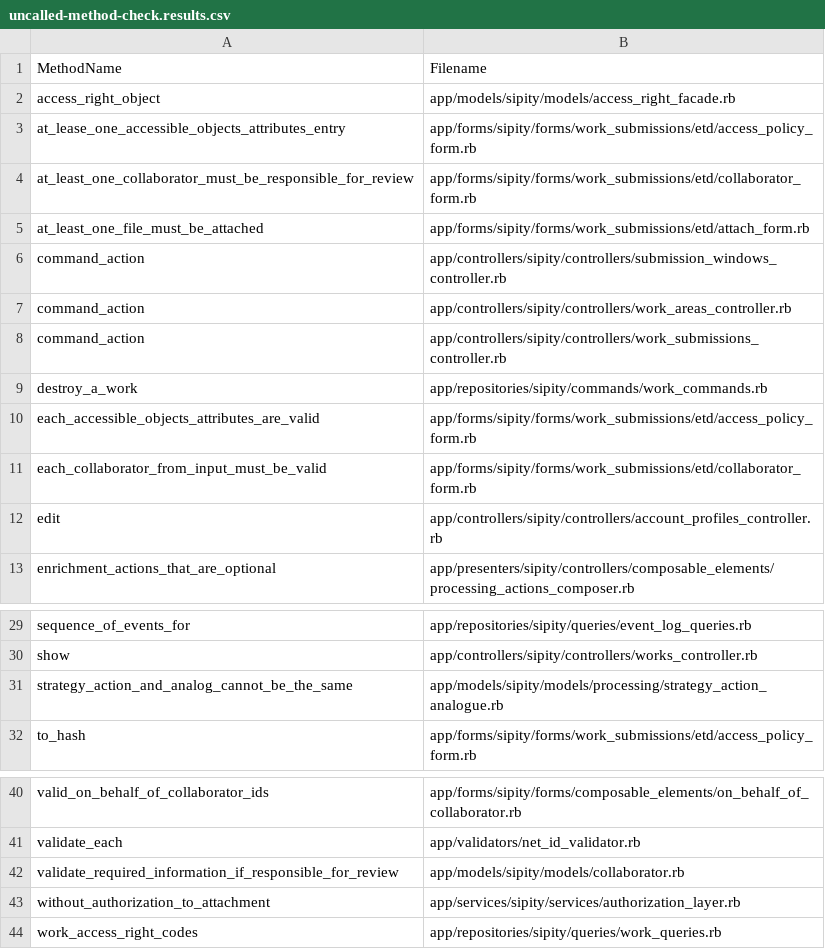
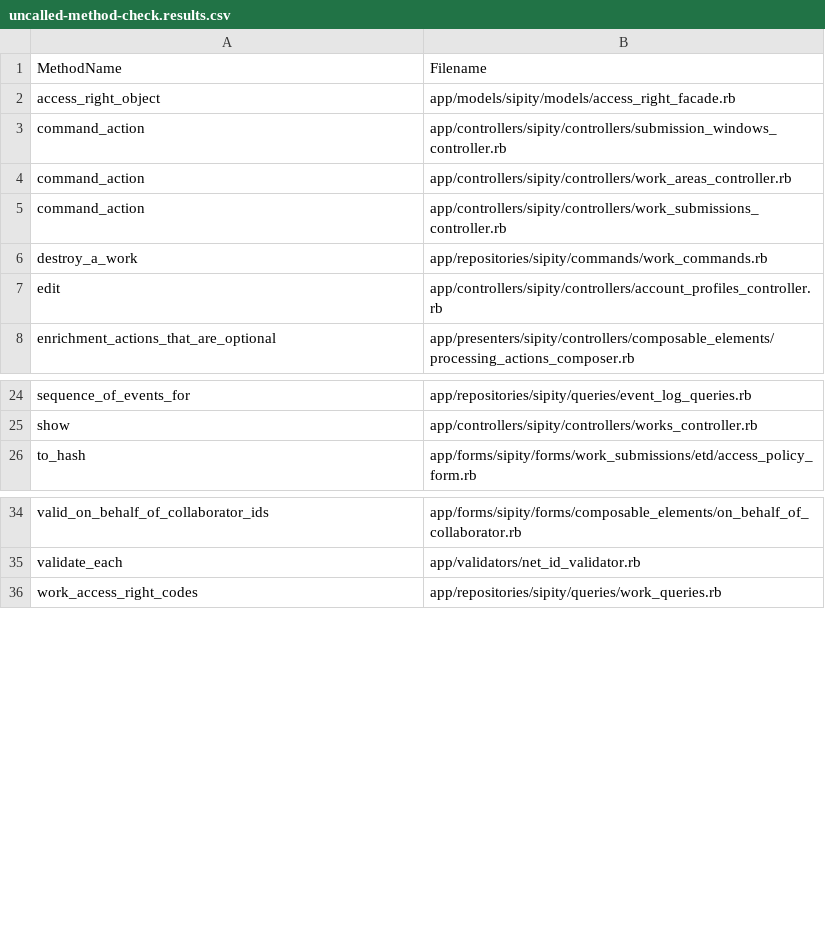
Before and after one commit to scholarworks/sipity, a CSV file: artifacts/uncalled-method-check.results.csv, drawn as a sheet; only a part is shown, gaps mark what is left out.

Commit message:
Amending uncalled list
Leveraging changes from the following pull requests:

* seattlerb/debride#19
* seattlerb/debride#18

*I had to build a local version of the debride gem with these
changes.*

[skip ci]

```diff
--- a/artifacts/uncalled-method-check.results.csv
+++ b/artifacts/uncalled-method-check.results.csv
@@ -2,5 +2,2 @@ MethodName,Filename
 access_right_object,app/models/sipity/models/access_right_facade.rb
-at_lease_one_accessible_objects_attributes_entry,app/forms/sipity/forms/work_submissions/etd/access_policy_form.rb
-at_least_one_collaborator_must_be_responsible_for_review,app/forms/sipity/forms/work_submissions/etd/collaborator_form.rb
-at_least_one_file_must_be_attached,app/forms/sipity/forms/work_submissions/etd/attach_form.rb
 command_action,app/controllers/sipity/controllers/submission_windows_controller.rb
@@ -9,4 +6,2 @@ command_action,app/controllers/sipity/controllers/work_submissions_controller.rb
 destroy_a_work,app/repositories/sipity/commands/work_commands.rb
-each_accessible_objects_attributes_are_valid,app/forms/sipity/forms/work_submissions/etd/access_policy_form.rb
-each_collaborator_from_input_must_be_valid,app/forms/sipity/forms/work_submissions/etd/collaborator_form.rb
 edit,app/controllers/sipity/controllers/account_profiles_controller.rb
@@ -30,3 +25,2 @@ sequence_of_events_for,app/repositories/sipity/queries/event_log_queries.rb
 show,app/controllers/sipity/controllers/works_controller.rb
-strategy_action_and_analog_cannot_be_the_same,app/models/sipity/models/processing/strategy_action_analogue.rb
 to_hash,app/forms/sipity/forms/work_submissions/etd/access_policy_form.rb
@@ -41,4 +35,2 @@ valid_on_behalf_of_collaborator_ids,app/forms/sipity/forms/composable_elements/o
 validate_each,app/validators/net_id_validator.rb
-validate_required_information_if_responsible_for_review,app/models/sipity/models/collaborator.rb
-without_authorization_to_attachment,app/services/sipity/services/authorization_layer.rb
 work_access_right_codes,app/repositories/sipity/queries/work_queries.rb
```
